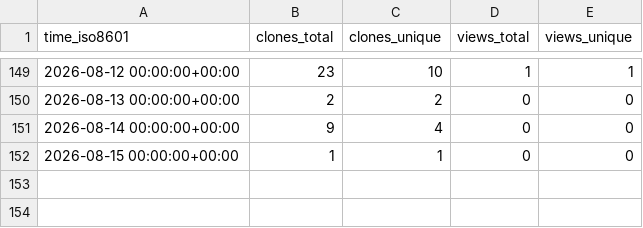
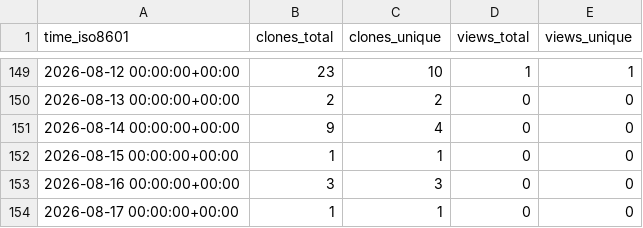
Before and after one commit to TheBinaryBjorn/desktop-companion, a CSV file: TheBinaryBjorn/desktop-companion/ghrs-data/views_clones_aggregate.csv, drawn as a sheet; only a part is shown, gaps mark what is left out; the diff names each change by its address in the sheet, - before the commit and + after, or states it on an @@ line.

```diff
--- a/TheBinaryBjorn/desktop-companion/ghrs-data/views_clones_aggregate.csv
+++ b/TheBinaryBjorn/desktop-companion/ghrs-data/views_clones_aggregate.csv
+row 153: 2026-08-16 00:00:00+00:00 | 3 | 3 | 0 | 0
+row 154: 2026-08-17 00:00:00+00:00 | 1 | 1 | 0 | 0
```
Also changed, not shown: 1 other file.
